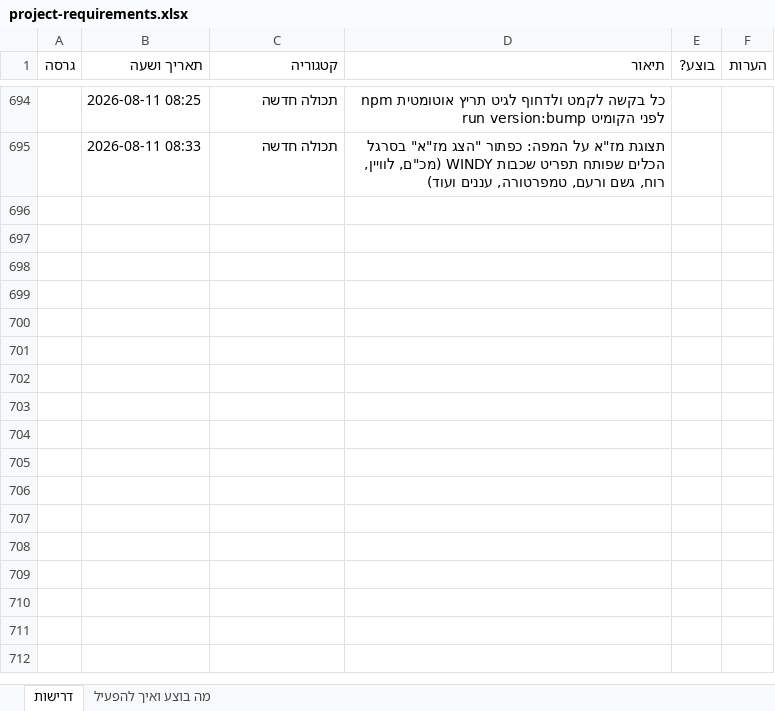
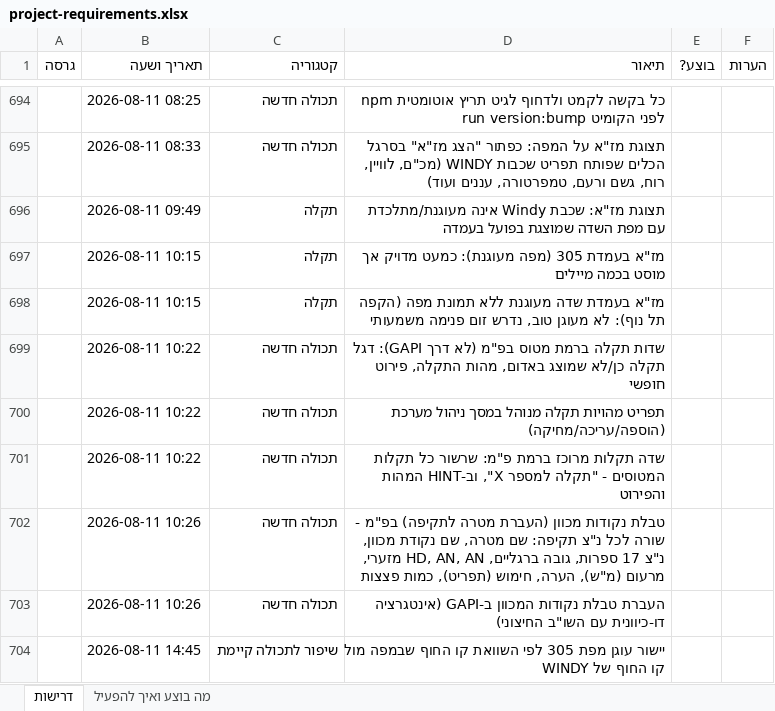
Before and after one commit to levori119/skyboard, an Excel workbook: project-requirements.xlsx, sheet דרישות, drawn as a sheet; only a part is shown, gaps mark what is left out; values as stored, in another font and other column widths than the file's, no borders; the diff names each change by its address in the sheet, - before the commit and + after, or states it on an @@ line.

```diff
--- a/project-requirements.xlsx (sheet דרישות)
+++ b/project-requirements.xlsx (sheet דרישות)
+row 696:  | 2026-08-11 09:49 | תקלה | תצוגת מז"א: שכבת Windy אינה מעוגנת/מתלכדת עם מפת השדה שמוצגת בפועל בעמדה
+row 697:  | 2026-08-11 10:15 | תקלה | מז"א בעמדת 305 (מפה מעוגנת): כמעט מדויק אך מוסט בכמה מיילים
+row 698:  | 2026-08-11 10:15 | תקלה | מז"א בעמדת שדה מעוגנת ללא תמונת מפה (הקפה תל נוף): לא מעוגן טוב, נדרש זום פנימה משמעותי
+row 699:  | 2026-08-11 10:22 | תכולה חדשה | שדות תקלה ברמת מטוס בפ"מ (לא דרך GAPI): דגל תקלה כן/לא שמוצג באדום, מהות התקלה, פירוט חופשי
+row 700:  | 2026-08-11 10:22 | תכולה חדשה | תפריט מהויות תקלה מנוהל במסך ניהול מערכת (הוספה/עריכה/מחיקה)
+row 701:  | 2026-08-11 10:22 | תכולה חדשה | שדה תקלות מרוכז ברמת פ"מ: שרשור כל תקלות המטוסים - "תקלה למספר X", וב-HINT המהות והפירוט
+row 702:  | 2026-08-11 10:26 | תכולה חדשה | טבלת נקודות מכוון (העברת מטרה לתקיפה) בפ"מ - שורה לכל נ"צ תקיפה: שם מטרה, שם נקודת מכוון, נ"צ 17 ספרות, גובה ברגליים, HD, AN, AN מזערי, מרעום (מ"ש), הערה, חימוש (תפריט), כמות פצצות
+row 703:  | 2026-08-11 10:26 | תכולה חדשה | העברת טבלת נקודות המכוון ב-GAPI (אינטגרציה דו-כיוונית עם השו"ב החיצוני)
+row 704:  | 2026-08-11 14:45 | שיפור לתכולה קיימת | יישור עוגן מפת 305 לפי השוואת קו החוף שבמפה מול קו החוף של WINDY
```
Also changed, not shown: 7 other files.
